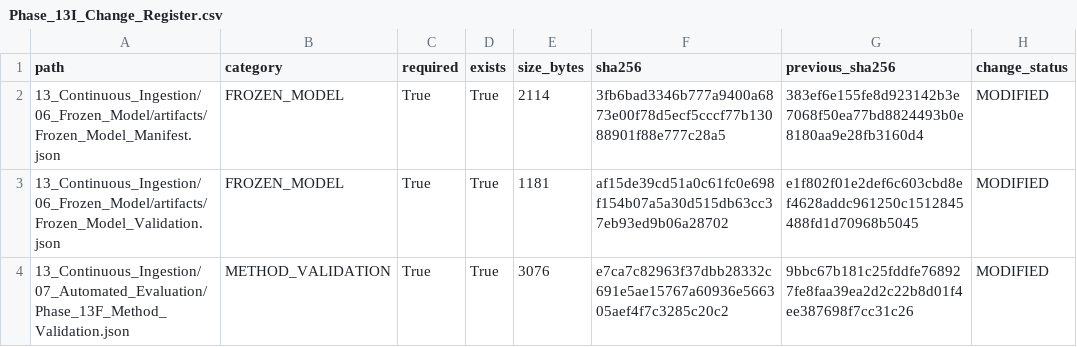
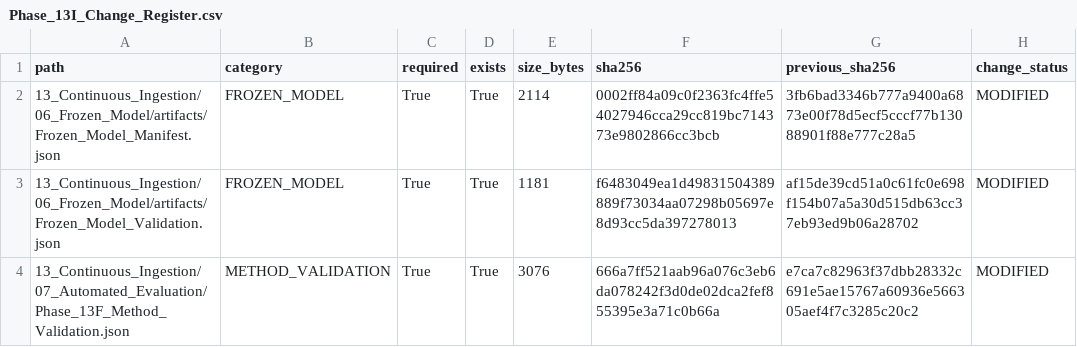
Before and after one commit to Shash-ai/Semiconductor-Credit-Risk-ML, a CSV file: 13_Continuous_Ingestion/08_Governance/Phase_13I_Change_Register.csv, drawn as a sheet.

```diff
--- a/13_Continuous_Ingestion/08_Governance/Phase_13I_Change_Register.csv
+++ b/13_Continuous_Ingestion/08_Governance/Phase_13I_Change_Register.csv
@@ -1,4 +1,4 @@
 path,category,required,exists,size_bytes,sha256,previous_sha256,change_status
-13_Continuous_Ingestion/06_Frozen_Model/artifacts/Frozen_Model_Manifest.json,FROZEN_MODEL,True,True,2114,3fb6bad3346b777a9400a6873e00f78d5ecf5cccf77b13088901f88e777c28a5,383ef6e155fe8d923142b3e7068f50ea77bd8824493b0e8180aa9e28fb3160d4,MODIFIED
-13_Continuous_Ingestion/06_Frozen_Model/artifacts/Frozen_Model_Validation.json,FROZEN_MODEL,True,True,1181,af15de39cd51a0c61fc0e698f154b07a5a30d515db63cc37eb93ed9b06a28702,e1f802f01e2def6c603cbd8ef4628addc961250c1512845488fd1d70968b5045,MODIFIED
-13_Continuous_Ingestion/07_Automated_Evaluation/Phase_13F_Method_Validation.json,METHOD_VALIDATION,True,True,3076,e7ca7c82963f37dbb28332c691e5ae15767a60936e566305aef4f7c3285c20c2,9bbc67b181c25fddfe768927fe8faa39ea2d2c22b8d01f4ee387698f7cc31c26,MODIFIED
+13_Continuous_Ingestion/06_Frozen_Model/artifacts/Frozen_Model_Manifest.json,FROZEN_MODEL,True,True,2114,0002ff84a09c0f2363fc4ffe54027946cca29cc819bc714373e9802866cc3bcb,3fb6bad3346b777a9400a6873e00f78d5ecf5cccf77b13088901f88e777c28a5,MODIFIED
+13_Continuous_Ingestion/06_Frozen_Model/artifacts/Frozen_Model_Validation.json,FROZEN_MODEL,True,True,1181,f6483049ea1d49831504389889f73034aa07298b05697e8d93cc5da397278013,af15de39cd51a0c61fc0e698f154b07a5a30d515db63cc37eb93ed9b06a28702,MODIFIED
+13_Continuous_Ingestion/07_Automated_Evaluation/Phase_13F_Method_Validation.json,METHOD_VALIDATION,True,True,3076,666a7ff521aab96a076c3eb6da078242f3d0de02dca2fef855395e3a71c0b66a,e7ca7c82963f37dbb28332c691e5ae15767a60936e566305aef4f7c3285c20c2,MODIFIED
```
Also changed, not shown: 13_Continuous_Ingestion/08_Governance/Phase_13I_Artifact_Hashes.csv, 10 other files.
